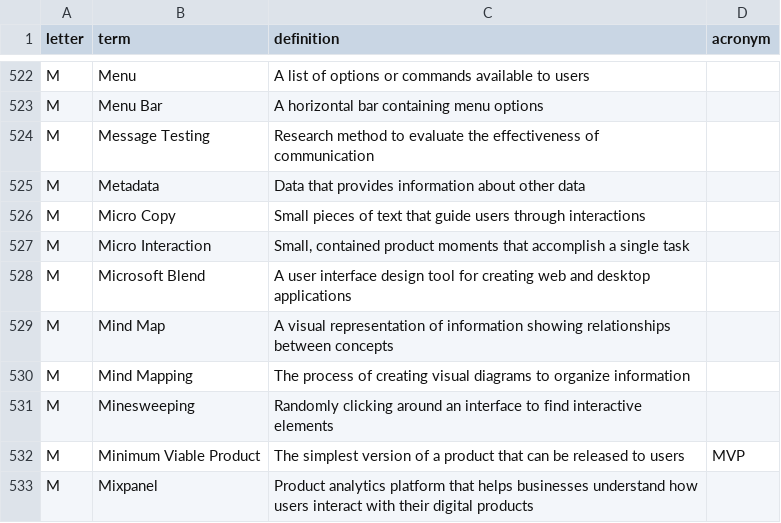
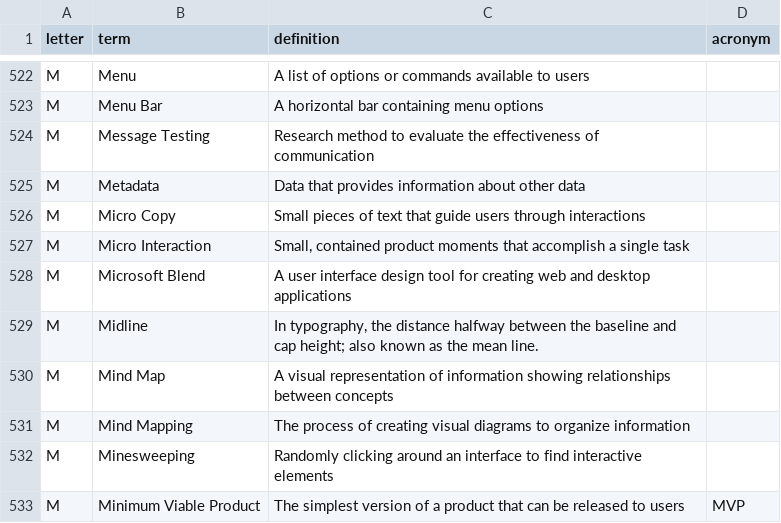
Before and after one commit to calee1/uxglossary, a CSV file: data/glossary.csv, drawn as a sheet; only a part is shown, gaps mark what is left out; the shorter side is filled out with more unchanged rows; the diff names each change by its address in the sheet, - before the commit and + after, or states it on an @@ line.

Commit message:
Update glossary: 2026-03-30T03:07:41.117Z

```diff
--- a/data/glossary.csv
+++ b/data/glossary.csv
+row 529: M | Midline | In typography, the distance halfway between the baseline and cap height; also known as the mean line.
```
